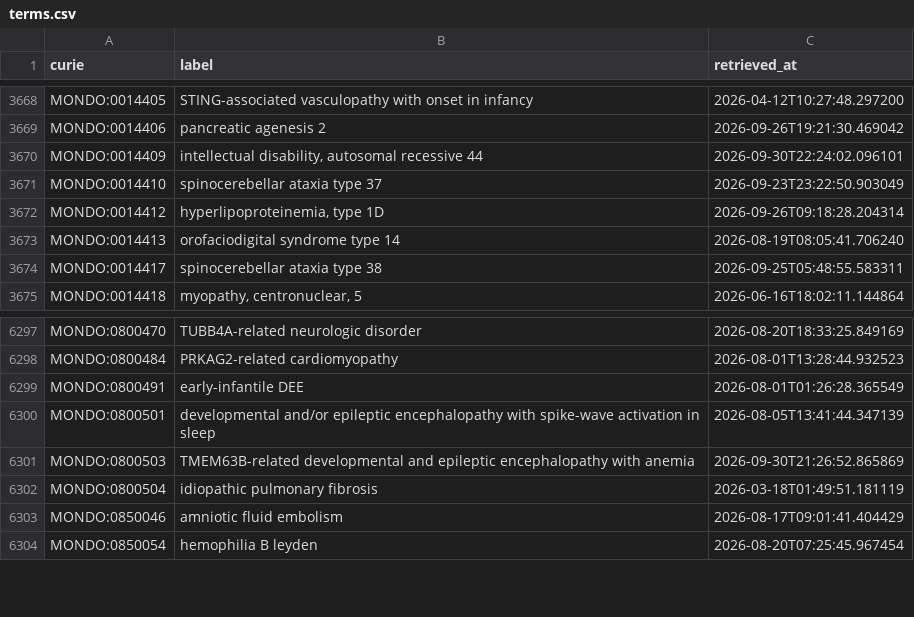
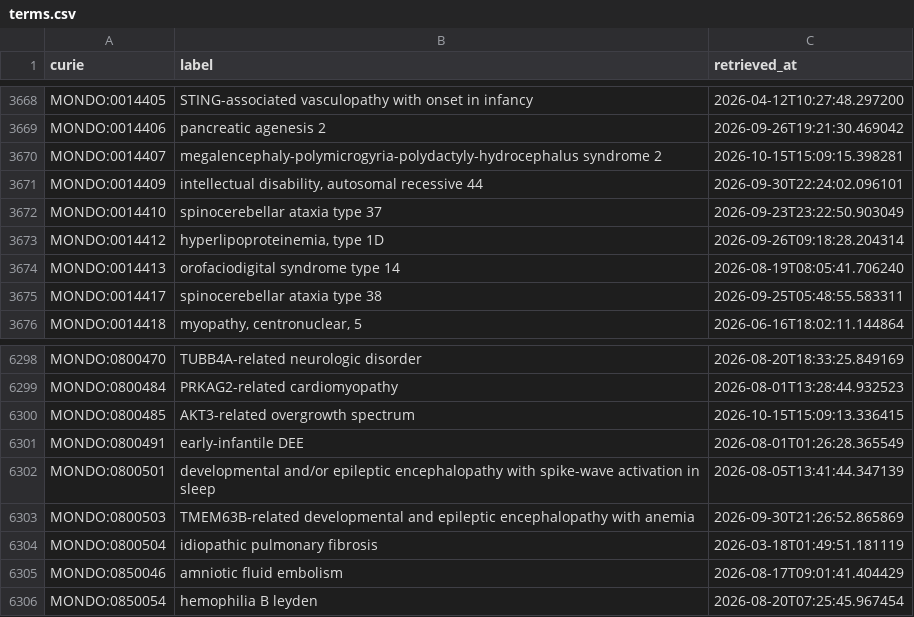
Before and after one commit to AnastasiyaKuznetsova/dismech, a CSV file: cache/mondo/terms.csv, drawn as a sheet; only a part is shown, gaps mark what is left out; the diff names each change by its address in the sheet, - before the commit and + after, or states it on an @@ line.

```diff
--- a/cache/mondo/terms.csv
+++ b/cache/mondo/terms.csv
+row 3670: MONDO:0014407 | megalencephaly-polymicrogyria-polydactyly-hydrocephalus syndrome 2 | 2026-10-15T15:09:15.398281
+row 6300: MONDO:0800485 | AKT3-related overgrowth spectrum | 2026-10-15T15:09:13.336415
```
Also changed, not shown: cache/enums/diseaseorsubtypeterm_25e3df8b550a.csv, cache/enums/diseaseterm_b84b03ef2175.csv, 30 other files.
